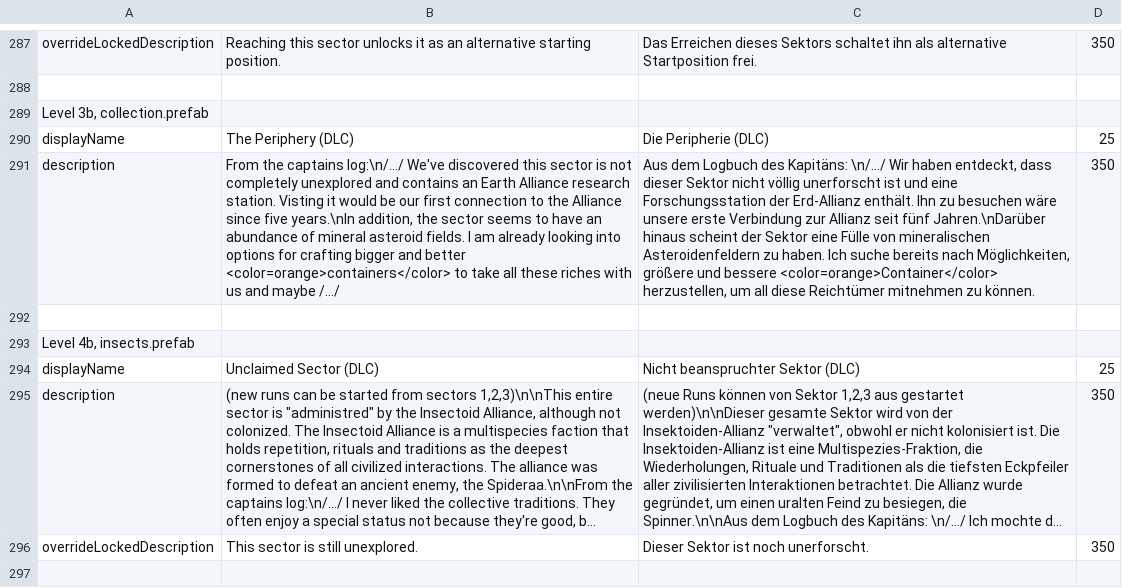
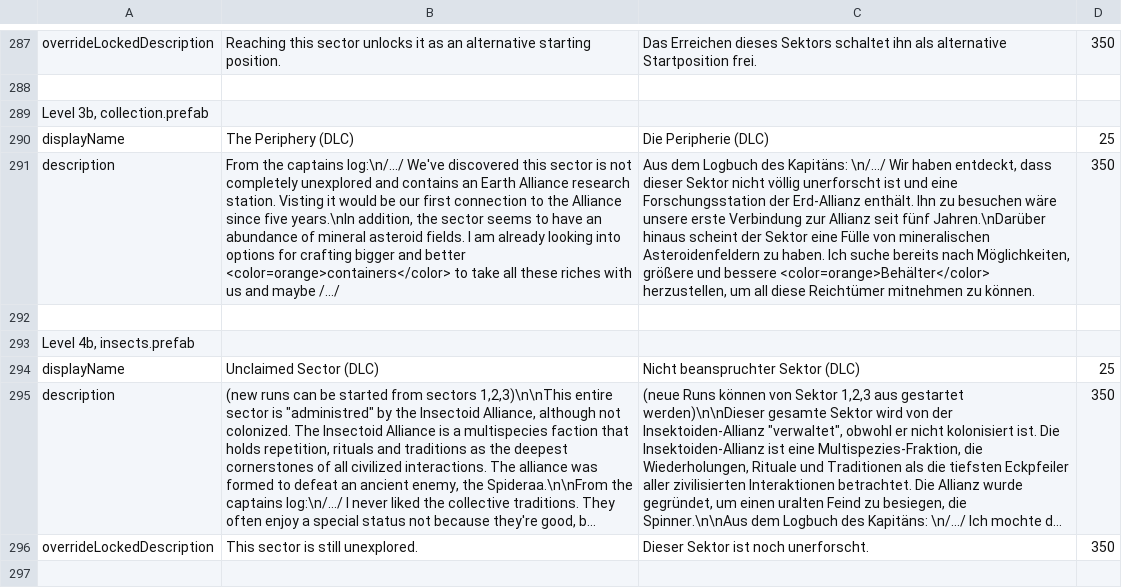
Before and after one commit to Duke-M-commits/Translation_ShortestTripToEarth_German, a TSV file: localization_dlc2.tsv, drawn as a sheet; only a part is shown, gaps mark what is left out; long unchanged cells end in …; the diff names each change by its address in the sheet, - before the commit and + after, or states it on an @@ line.

```diff
--- a/localization_dlc2.tsv
+++ b/localization_dlc2.tsv
-C291: …und bessere <color=orange>Container</color> herzustellen, um…
+C291: …und bessere <color=orange>Behälter</color> herzustellen, um…
```
Also changed, not shown: localization_sdlc.tsv, 1 other file.
